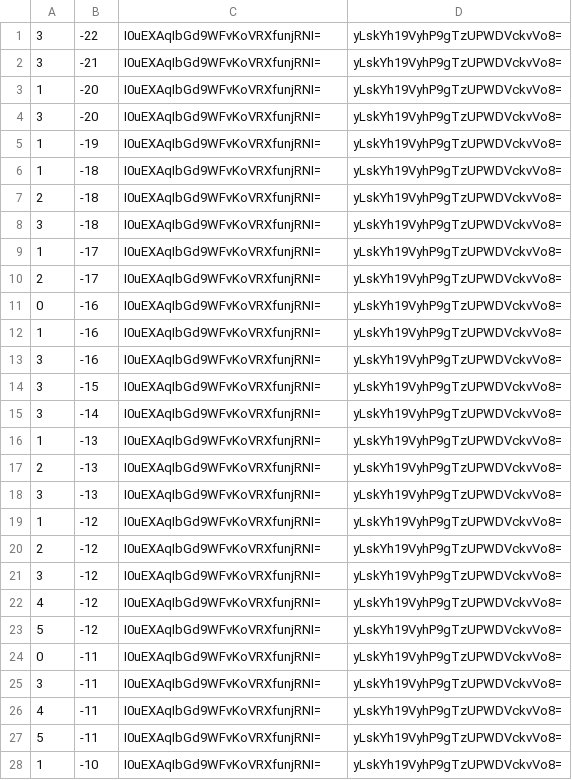
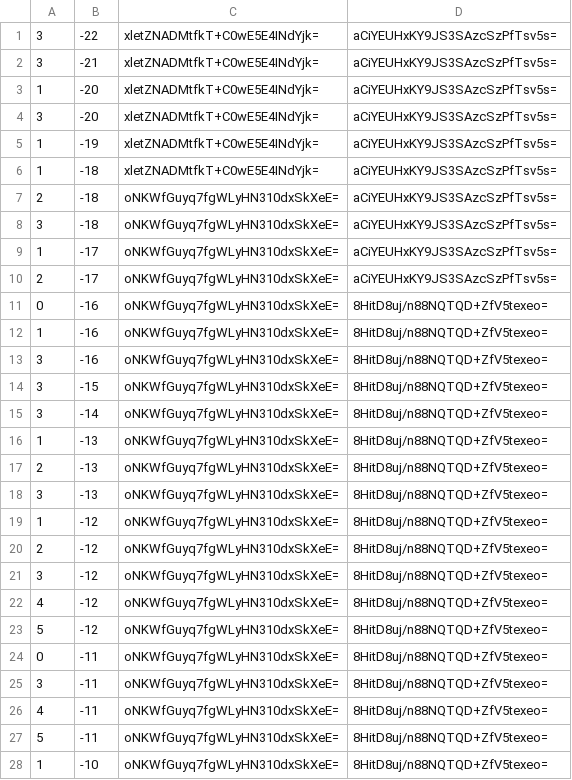
Before and after one commit to counterfitninja/chilled-end, a CSV file: tiles/zoom.-1/metadata/k.0.-1.csv, drawn as a sheet; only a part is shown; the diff covers the shown part only.

```diff
--- a/tiles/zoom.-1/metadata/k.0.-1.csv
+++ b/tiles/zoom.-1/metadata/k.0.-1.csv
@@ -1,28 +1,28 @@
-3,-22,I0uEXAqIbGd9WFvKoVRXfunjRNI=,yLskYh19VyhP9gTzUPWDVckvVo8=
-3,-21,I0uEXAqIbGd9WFvKoVRXfunjRNI=,yLskYh19VyhP9gTzUPWDVckvVo8=
-1,-20,I0uEXAqIbGd9WFvKoVRXfunjRNI=,yLskYh19VyhP9gTzUPWDVckvVo8=
-3,-20,I0uEXAqIbGd9WFvKoVRXfunjRNI=,yLskYh19VyhP9gTzUPWDVckvVo8=
-1,-19,I0uEXAqIbGd9WFvKoVRXfunjRNI=,yLskYh19VyhP9gTzUPWDVckvVo8=
-1,-18,I0uEXAqIbGd9WFvKoVRXfunjRNI=,yLskYh19VyhP9gTzUPWDVckvVo8=
-2,-18,I0uEXAqIbGd9WFvKoVRXfunjRNI=,yLskYh19VyhP9gTzUPWDVckvVo8=
-3,-18,I0uEXAqIbGd9WFvKoVRXfunjRNI=,yLskYh19VyhP9gTzUPWDVckvVo8=
-1,-17,I0uEXAqIbGd9WFvKoVRXfunjRNI=,yLskYh19VyhP9gTzUPWDVckvVo8=
-2,-17,I0uEXAqIbGd9WFvKoVRXfunjRNI=,yLskYh19VyhP9gTzUPWDVckvVo8=
-0,-16,I0uEXAqIbGd9WFvKoVRXfunjRNI=,yLskYh19VyhP9gTzUPWDVckvVo8=
-1,-16,I0uEXAqIbGd9WFvKoVRXfunjRNI=,yLskYh19VyhP9gTzUPWDVckvVo8=
-3,-16,I0uEXAqIbGd9WFvKoVRXfunjRNI=,yLskYh19VyhP9gTzUPWDVckvVo8=
-3,-15,I0uEXAqIbGd9WFvKoVRXfunjRNI=,yLskYh19VyhP9gTzUPWDVckvVo8=
-3,-14,I0uEXAqIbGd9WFvKoVRXfunjRNI=,yLskYh19VyhP9gTzUPWDVckvVo8=
-1,-13,I0uEXAqIbGd9WFvKoVRXfunjRNI=,yLskYh19VyhP9gTzUPWDVckvVo8=
-2,-13,I0uEXAqIbGd9WFvKoVRXfunjRNI=,yLskYh19VyhP9gTzUPWDVckvVo8=
-3,-13,I0uEXAqIbGd9WFvKoVRXfunjRNI=,yLskYh19VyhP9gTzUPWDVckvVo8=
-1,-12,I0uEXAqIbGd9WFvKoVRXfunjRNI=,yLskYh19VyhP9gTzUPWDVckvVo8=
-2,-12,I0uEXAqIbGd9WFvKoVRXfunjRNI=,yLskYh19VyhP9gTzUPWDVckvVo8=
-3,-12,I0uEXAqIbGd9WFvKoVRXfunjRNI=,yLskYh19VyhP9gTzUPWDVckvVo8=
-4,-12,I0uEXAqIbGd9WFvKoVRXfunjRNI=,yLskYh19VyhP9gTzUPWDVckvVo8=
-5,-12,I0uEXAqIbGd9WFvKoVRXfunjRNI=,yLskYh19VyhP9gTzUPWDVckvVo8=
-0,-11,I0uEXAqIbGd9WFvKoVRXfunjRNI=,yLskYh19VyhP9gTzUPWDVckvVo8=
-3,-11,I0uEXAqIbGd9WFvKoVRXfunjRNI=,yLskYh19VyhP9gTzUPWDVckvVo8=
-4,-11,I0uEXAqIbGd9WFvKoVRXfunjRNI=,yLskYh19VyhP9gTzUPWDVckvVo8=
-5,-11,I0uEXAqIbGd9WFvKoVRXfunjRNI=,yLskYh19VyhP9gTzUPWDVckvVo8=
-1,-10,I0uEXAqIbGd9WFvKoVRXfunjRNI=,yLskYh19VyhP9gTzUPWDVckvVo8=
+3,-22,xletZNADMtfkT+C0wE5E4INdYjk=,aCiYEUHxKY9JS3SAzcSzPfTsv5s=
+3,-21,xletZNADMtfkT+C0wE5E4INdYjk=,aCiYEUHxKY9JS3SAzcSzPfTsv5s=
+1,-20,xletZNADMtfkT+C0wE5E4INdYjk=,aCiYEUHxKY9JS3SAzcSzPfTsv5s=
+3,-20,xletZNADMtfkT+C0wE5E4INdYjk=,aCiYEUHxKY9JS3SAzcSzPfTsv5s=
+1,-19,xletZNADMtfkT+C0wE5E4INdYjk=,aCiYEUHxKY9JS3SAzcSzPfTsv5s=
+1,-18,xletZNADMtfkT+C0wE5E4INdYjk=,aCiYEUHxKY9JS3SAzcSzPfTsv5s=
+2,-18,oNKWfGuyq7fgWLyHN310dxSkXeE=,aCiYEUHxKY9JS3SAzcSzPfTsv5s=
+3,-18,oNKWfGuyq7fgWLyHN310dxSkXeE=,aCiYEUHxKY9JS3SAzcSzPfTsv5s=
+1,-17,oNKWfGuyq7fgWLyHN310dxSkXeE=,aCiYEUHxKY9JS3SAzcSzPfTsv5s=
+2,-17,oNKWfGuyq7fgWLyHN310dxSkXeE=,aCiYEUHxKY9JS3SAzcSzPfTsv5s=
+0,-16,oNKWfGuyq7fgWLyHN310dxSkXeE=,8HitD8uj/n88NQTQD+ZfV5texeo=
+1,-16,oNKWfGuyq7fgWLyHN310dxSkXeE=,8HitD8uj/n88NQTQD+ZfV5texeo=
+3,-16,oNKWfGuyq7fgWLyHN310dxSkXeE=,8HitD8uj/n88NQTQD+ZfV5texeo=
+3,-15,oNKWfGuyq7fgWLyHN310dxSkXeE=,8HitD8uj/n88NQTQD+ZfV5texeo=
+3,-14,oNKWfGuyq7fgWLyHN310dxSkXeE=,8HitD8uj/n88NQTQD+ZfV5texeo=
+1,-13,oNKWfGuyq7fgWLyHN310dxSkXeE=,8HitD8uj/n88NQTQD+ZfV5texeo=
+2,-13,oNKWfGuyq7fgWLyHN310dxSkXeE=,8HitD8uj/n88NQTQD+ZfV5texeo=
+3,-13,oNKWfGuyq7fgWLyHN310dxSkXeE=,8HitD8uj/n88NQTQD+ZfV5texeo=
+1,-12,oNKWfGuyq7fgWLyHN310dxSkXeE=,8HitD8uj/n88NQTQD+ZfV5texeo=
+2,-12,oNKWfGuyq7fgWLyHN310dxSkXeE=,8HitD8uj/n88NQTQD+ZfV5texeo=
+3,-12,oNKWfGuyq7fgWLyHN310dxSkXeE=,8HitD8uj/n88NQTQD+ZfV5texeo=
+4,-12,oNKWfGuyq7fgWLyHN310dxSkXeE=,8HitD8uj/n88NQTQD+ZfV5texeo=
+5,-12,oNKWfGuyq7fgWLyHN310dxSkXeE=,8HitD8uj/n88NQTQD+ZfV5texeo=
+0,-11,oNKWfGuyq7fgWLyHN310dxSkXeE=,8HitD8uj/n88NQTQD+ZfV5texeo=
+3,-11,oNKWfGuyq7fgWLyHN310dxSkXeE=,8HitD8uj/n88NQTQD+ZfV5texeo=
+4,-11,oNKWfGuyq7fgWLyHN310dxSkXeE=,8HitD8uj/n88NQTQD+ZfV5texeo=
+5,-11,oNKWfGuyq7fgWLyHN310dxSkXeE=,8HitD8uj/n88NQTQD+ZfV5texeo=
+1,-10,oNKWfGuyq7fgWLyHN310dxSkXeE=,8HitD8uj/n88NQTQD+ZfV5texeo=
```
Also changed, not shown: 144 edited cells elsewhere in this file, tiles/zoom.-1/metadata/k.-1.-1.csv, tiles/zoom.-1/metadata/k.-1.0.csv, 51 other files.
